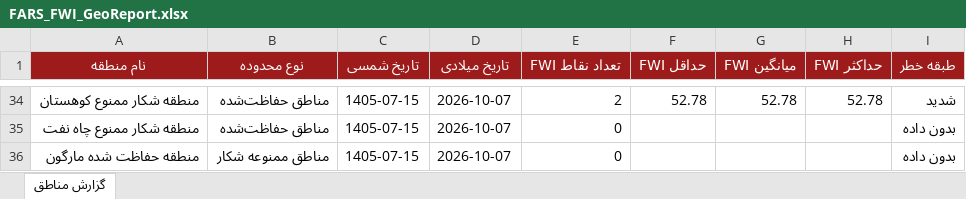
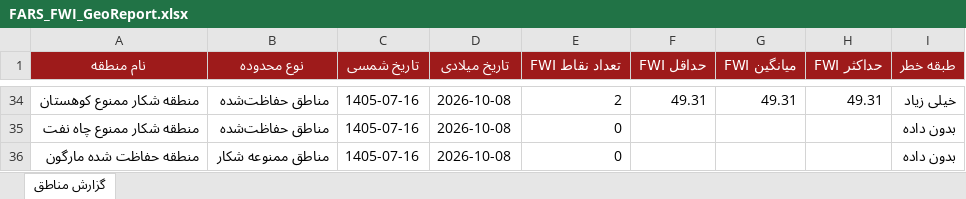
Before and after one commit to hashempoorsadegh214-prog/FARS-FWI, an Excel workbook: data/FARS_FWI_GeoReport.xlsx, sheet گزارش مناطق, drawn as a sheet; only a part is shown, gaps mark what is left out; values as stored, in another font and other column widths than the file's, no borders; conditional formats not drawn; the diff covers the shown part only; the diff names each change by its address in the sheet, - before the commit and + after, or states it on an @@ line.

```diff
--- a/data/FARS_FWI_GeoReport.xlsx (sheet گزارش مناطق)
+++ b/data/FARS_FWI_GeoReport.xlsx (sheet گزارش مناطق)
-C34:C36 (تاریخ شمسی): 1405-07-15
+C34:C36 (تاریخ شمسی): 1405-07-16
-D34:D36 (تاریخ میلادی): 2026-10-07
+D34:D36 (تاریخ میلادی): 2026-10-08
-F34 (حداقل FWI): 52.78
+F34 (حداقل FWI): 49.31
-G34 (میانگین FWI): 52.78
+G34 (میانگین FWI): 49.31
-H34 (حداکثر FWI): 52.78
+H34 (حداکثر FWI): 49.31
-I34 (طبقه خطر): شدید
+I34 (طبقه خطر): خیلی زیاد
```
Also changed, not shown: 21 added rows, 21 removed rows and 56 edited cells elsewhere in this sheet, 1 other file.
